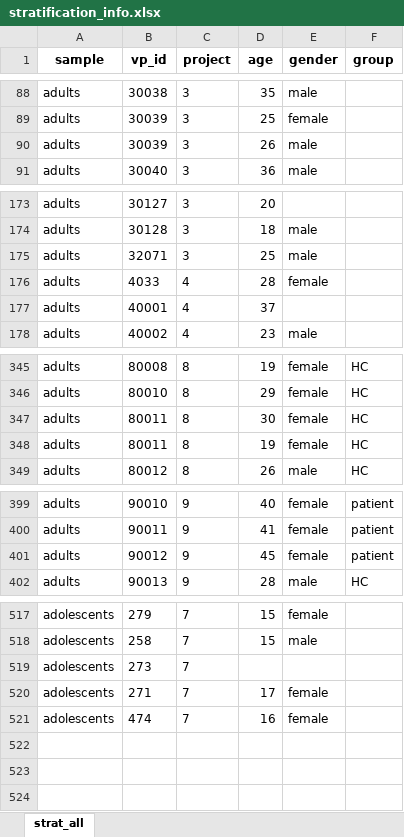
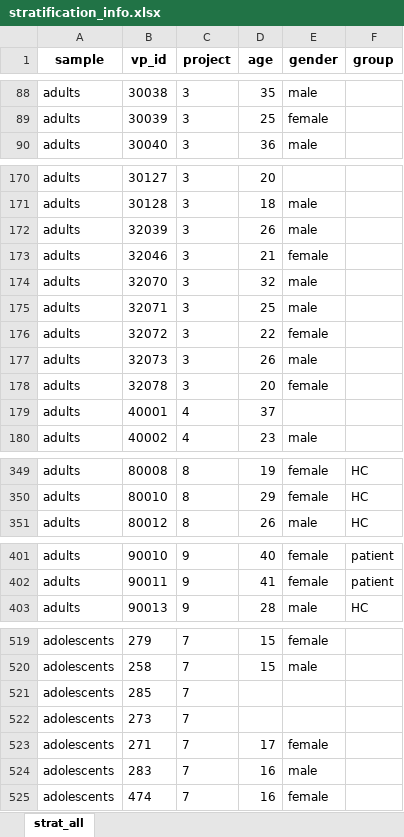
Before and after one commit to SaWilk/Clinical_Backbone_RU5389, an Excel workbook: 03_analysis_input/stratification_info.xlsx, sheet strat_all, drawn as a sheet; only a part is shown, gaps mark what is left out; values as stored, in another font and other column widths than the file's, no borders; removed rows and columns are numbered as before the commit, all else as after; the diff covers the shown part only; the diff names each change by its address in the sheet, - before the commit and + after, or states it on an @@ line.

```diff
--- a/03_analysis_input/stratification_info.xlsx (sheet strat_all)
+++ b/03_analysis_input/stratification_info.xlsx (sheet strat_all)
-row 90: adults | 30039 | 3 | 26 | male
+row 172: adults | 32039 | 3 | 26 | male
+row 173: adults | 32046 | 3 | 21 | female
+row 174: adults | 32070 | 3 | 32 | male
-row 176: adults | 4033 | 4 | 28 | female
+row 176: adults | 32072 | 3 | 22 | female
+row 177: adults | 32073 | 3 | 26 | male
+row 178: adults | 32078 | 3 | 20 | female
-row 347: adults | 80011 | 8 | 30 | female | HC
-row 348: adults | 80011 | 8 | 19 | female | HC
-row 401: adults | 90012 | 9 | 45 | female | patient
+row 521: adolescents | 285 | 7
+row 524: adolescents | 283 | 7 | 16 | male
```
Also changed, not shown: 3 added rows and 2 removed rows elsewhere in this sheet, 03_analysis_input/HiTOP_items.xlsx, 03_analysis_input/HiTOP_subscales.xlsx, 27 other files.
